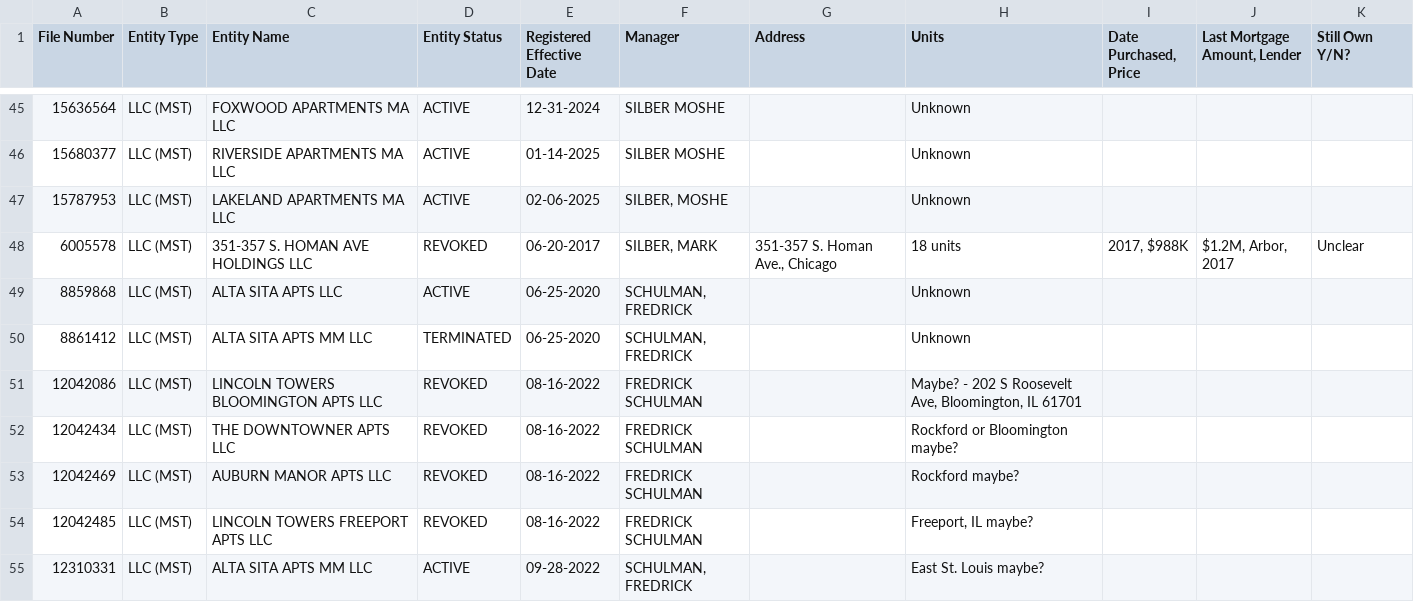
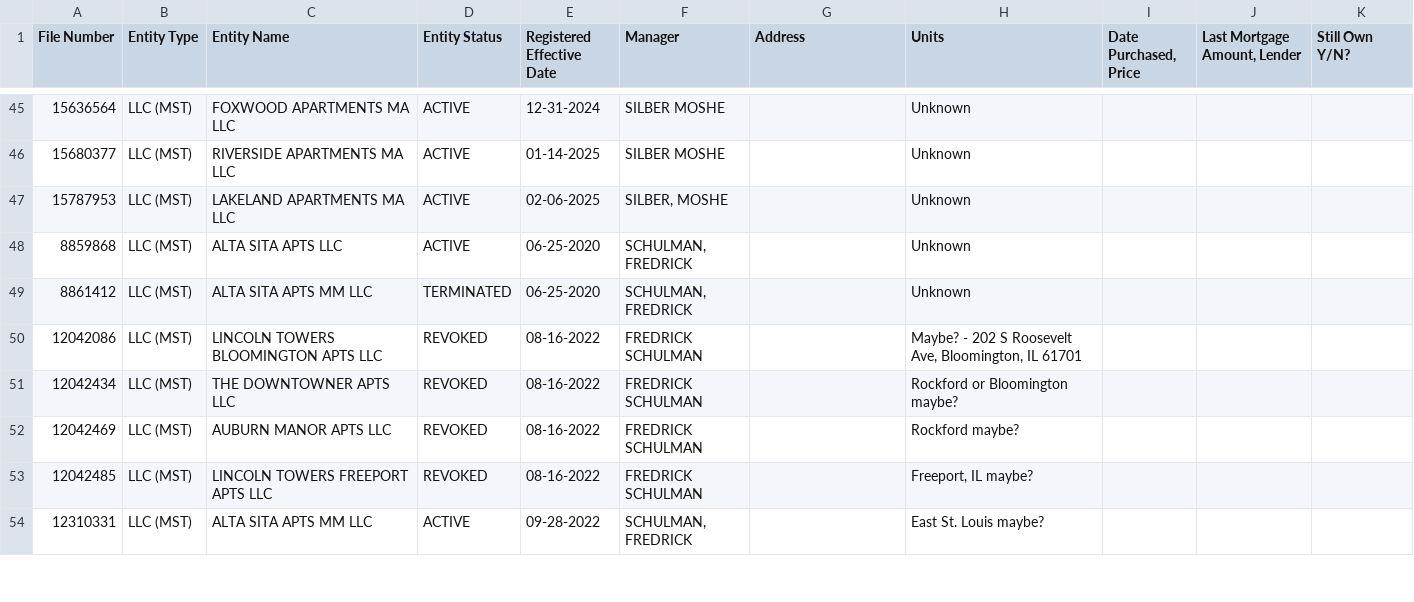
Before and after one commit to trd-digital/trd-news-interactive-maps, a CSV file: FannieMaeBlacklist/data.csv, drawn as a sheet; only a part is shown, gaps mark what is left out; the diff names each change by its address in the sheet, - before the commit and + after, or states it on an @@ line.

```diff
--- a/FannieMaeBlacklist/data.csv
+++ b/FannieMaeBlacklist/data.csv
-row 48: 6005578 | LLC (MST) | 351-357 S. HOMAN AVE HOLDINGS LLC | REVOKED | 06-20-2017 | SILBER, MARK | 351-357 S. Homan Ave., Chicago | 18 units | 2017, $988K | $1.2M, Arbor, 2017 | Unclear
```
Also changed, not shown: 2 other files.
